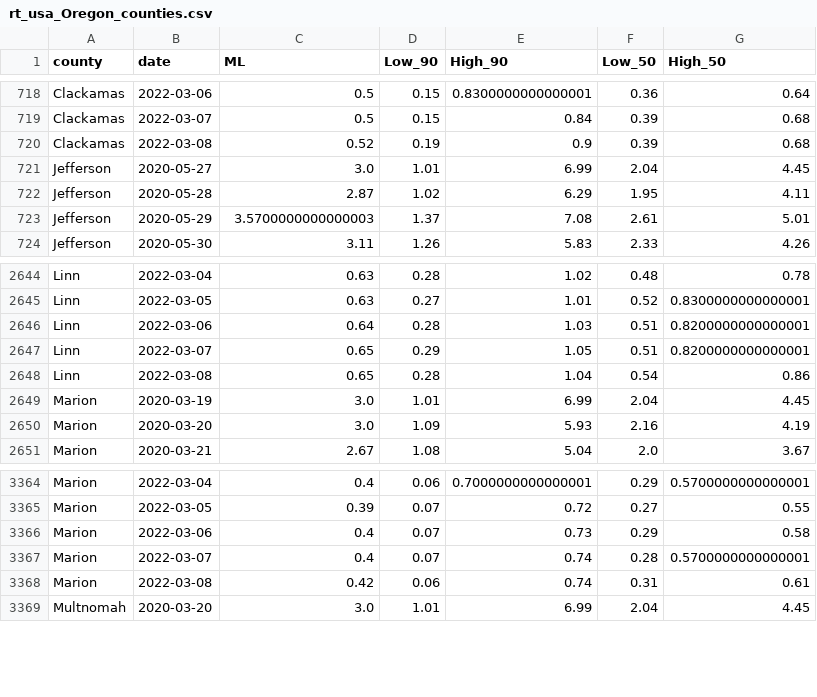
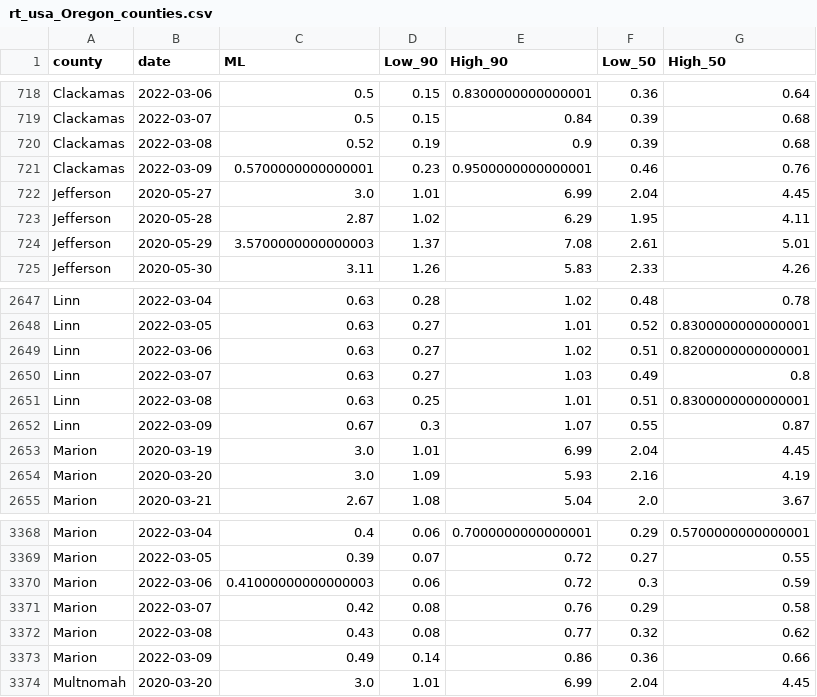
Before and after one commit to sanzgiri/covid-19-dashboards, a CSV file: _notebooks/data/rt_usa_Oregon_counties.csv, drawn as a sheet; only a part is shown, gaps mark what is left out; the diff covers the shown part only.

```diff
--- a/_notebooks/data/rt_usa_Oregon_counties.csv
+++ b/_notebooks/data/rt_usa_Oregon_counties.csv
@@ -720,2 +720,3 @@ Clackamas,2022-03-07,0.5,0.15,0.84,0.39,0.68
 Clackamas,2022-03-08,0.52,0.19,0.9,0.39,0.68
+Clackamas,2022-03-09,0.5700000000000001,0.23,0.9500000000000001,0.46,0.76
 Jefferson,2020-05-27,3.0,1.01,6.99,2.04,4.45
@@ -2645,5 +2648,6 @@ Linn,2022-03-04,0.63,0.28,1.02,0.48,0.78
 Linn,2022-03-05,0.63,0.27,1.01,0.52,0.8300000000000001
-Linn,2022-03-06,0.64,0.28,1.03,0.51,0.8200000000000001
-Linn,2022-03-07,0.65,0.29,1.05,0.51,0.8200000000000001
-Linn,2022-03-08,0.65,0.28,1.04,0.54,0.86
+Linn,2022-03-06,0.63,0.27,1.02,0.51,0.8200000000000001
+Linn,2022-03-07,0.63,0.27,1.03,0.49,0.8
+Linn,2022-03-08,0.63,0.25,1.01,0.51,0.8300000000000001
+Linn,2022-03-09,0.67,0.3,1.07,0.55,0.87
 Marion,2020-03-19,3.0,1.01,6.99,2.04,4.45
@@ -3365,5 +3369,6 @@ Marion,2022-03-04,0.4,0.06,0.7000000000000001,0.29,0.5700000000000001
 Marion,2022-03-05,0.39,0.07,0.72,0.27,0.55
-Marion,2022-03-06,0.4,0.07,0.73,0.29,0.58
-Marion,2022-03-07,0.4,0.07,0.74,0.28,0.5700000000000001
-Marion,2022-03-08,0.42,0.06,0.74,0.31,0.61
+Marion,2022-03-06,0.41000000000000003,0.06,0.72,0.3,0.59
+Marion,2022-03-07,0.42,0.08,0.76,0.29,0.58
+Marion,2022-03-08,0.43,0.08,0.77,0.32,0.62
+Marion,2022-03-09,0.49,0.14,0.86,0.36,0.66
 Multnomah,2020-03-20,3.0,1.01,6.99,2.04,4.45
```
Also changed, not shown: 5 added rows and 42 edited cells elsewhere in this file, 3 other files.
